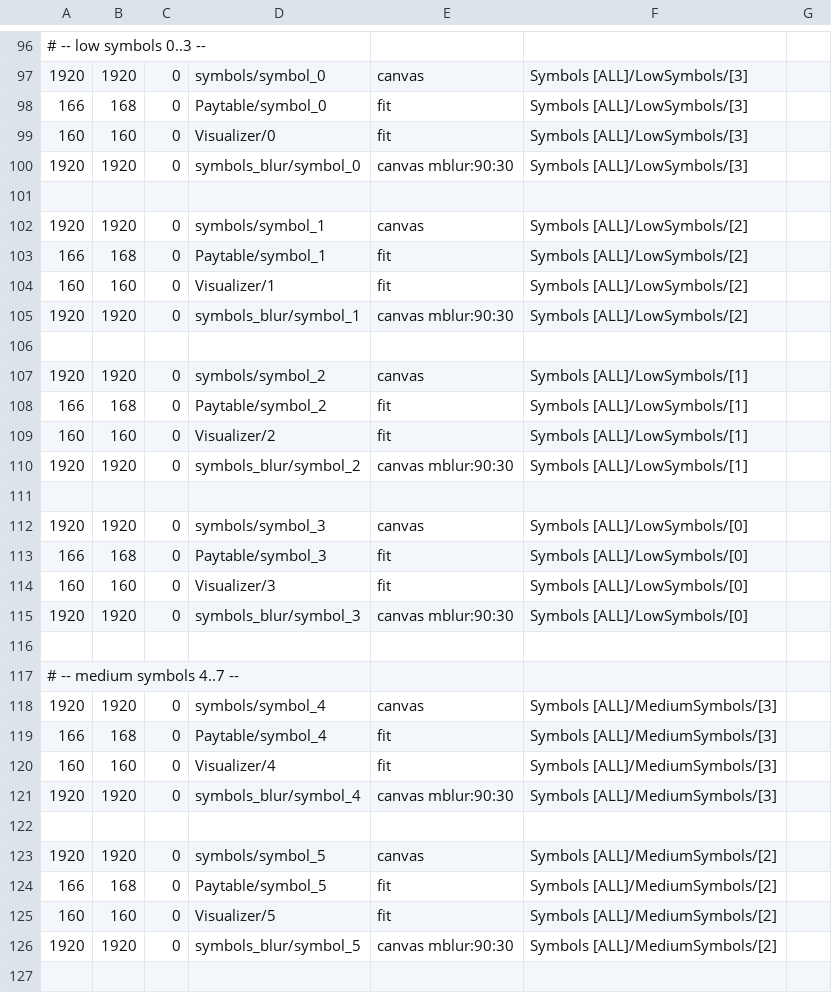
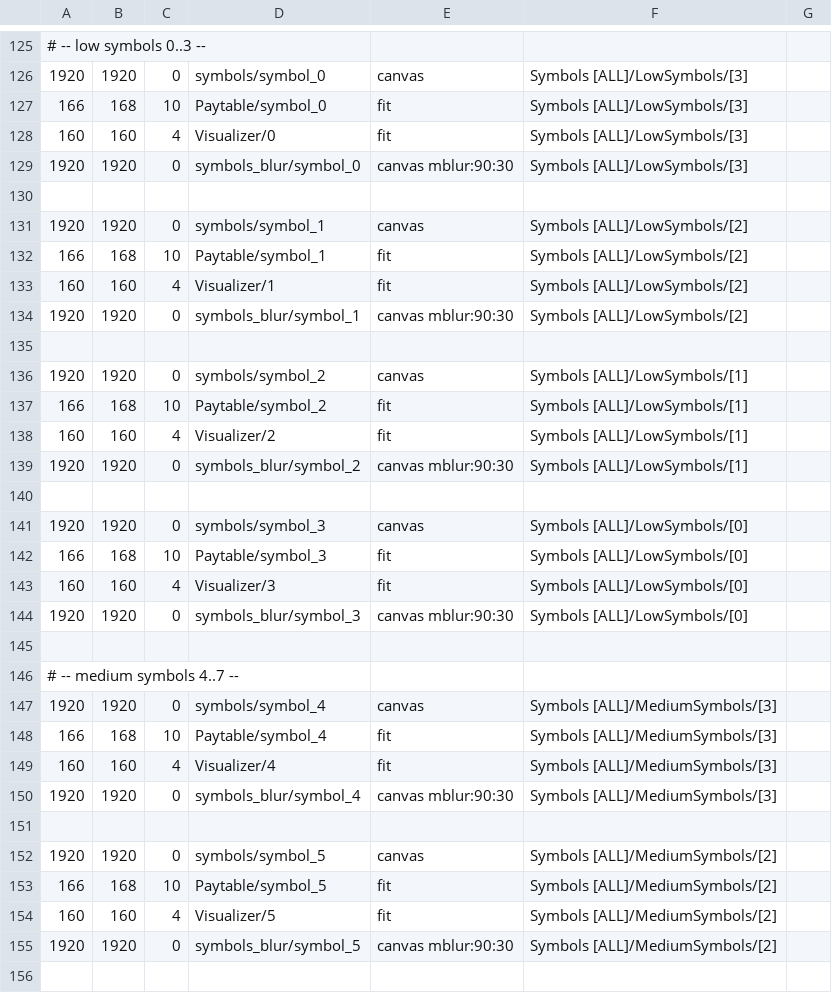
Before and after one commit to Taialt97/Photoshop-Export-CSV, a CSV file: Game Classes/172-HoldAndHit3X3/172_Compleate.csv, drawn as a sheet; only a part is shown, gaps mark what is left out; addresses are those after the commit; the diff covers the shown part only; the diff names each change by its address in the sheet, - before the commit and + after, or states it on an @@ line.

```diff
--- a/Game Classes/172-HoldAndHit3X3/172_Compleate.csv
+++ b/Game Classes/172-HoldAndHit3X3/172_Compleate.csv
-C127: 0
+C127: 10
-C128: 0
+C128: 4
-C132: 0
+C132: 10
-C133: 0
+C133: 4
-C137: 0
+C137: 10
-C138: 0
+C138: 4
-C142: 0
+C142: 10
-C143: 0
+C143: 4
-C148: 0
+C148: 10
-C149: 0
+C149: 4
-C153: 0
+C153: 10
-C154: 0
+C154: 4
```
Also changed, not shown: 30 added rows, 11 removed rows and 28 edited cells elsewhere in this file.
